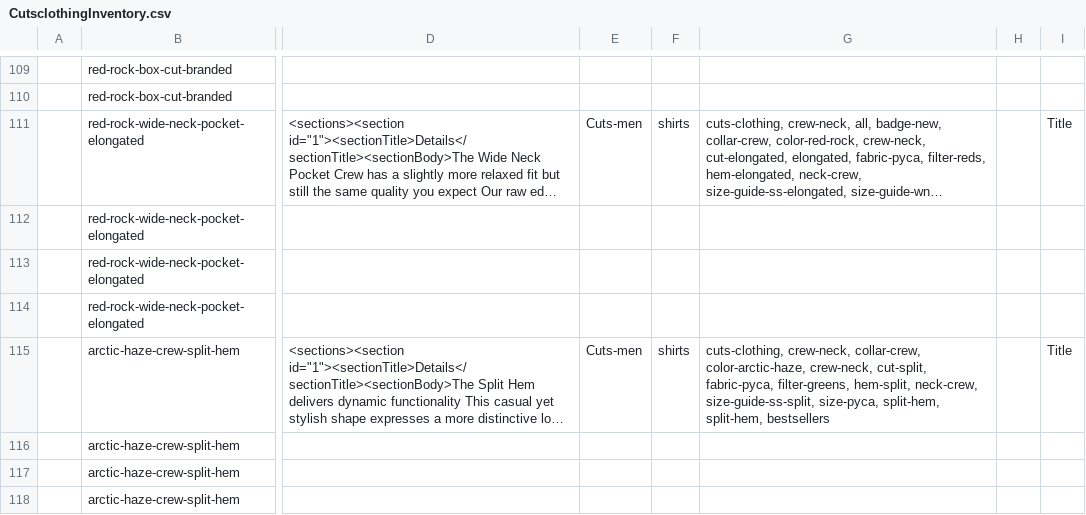
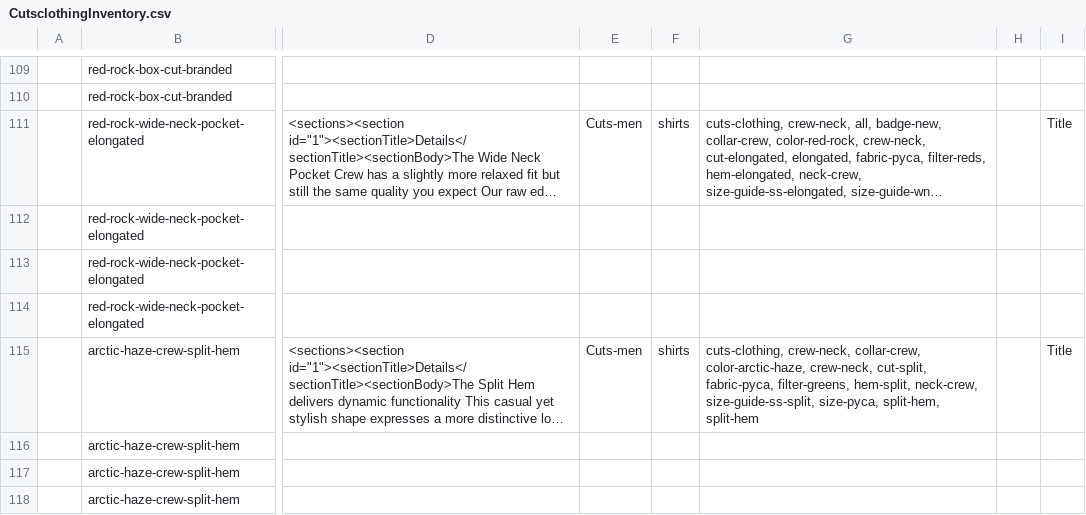
Before and after one commit to arishabh/boulevard, a CSV file: v4/old/CutsclothingInventory.csv, drawn as a sheet; only a part is shown, gaps mark what is left out; long unchanged cells end in …; the diff covers the shown part only; the diff names each change by its address in the sheet, - before the commit and + after, or states it on an @@ line.

```diff
--- a/v4/old/CutsclothingInventory.csv
+++ b/v4/old/CutsclothingInventory.csv
-G115: …size-pyca, split-hem, split-hem, bestsellers
+G115: …size-pyca, split-hem, split-hem
```
Also changed, not shown: 4 removed rows and 11 edited cells elsewhere in this file, v4/old/CoalatreeInventory.csv, v4/old/RaenInventory.csv, 6 other files.
